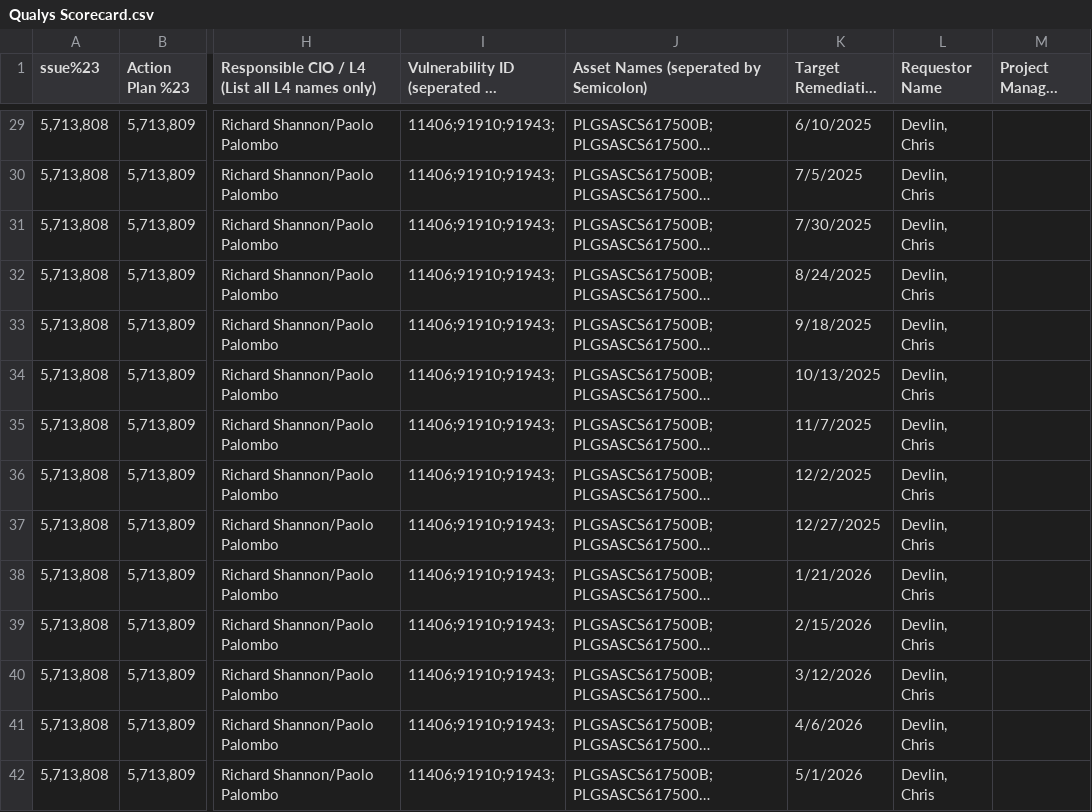
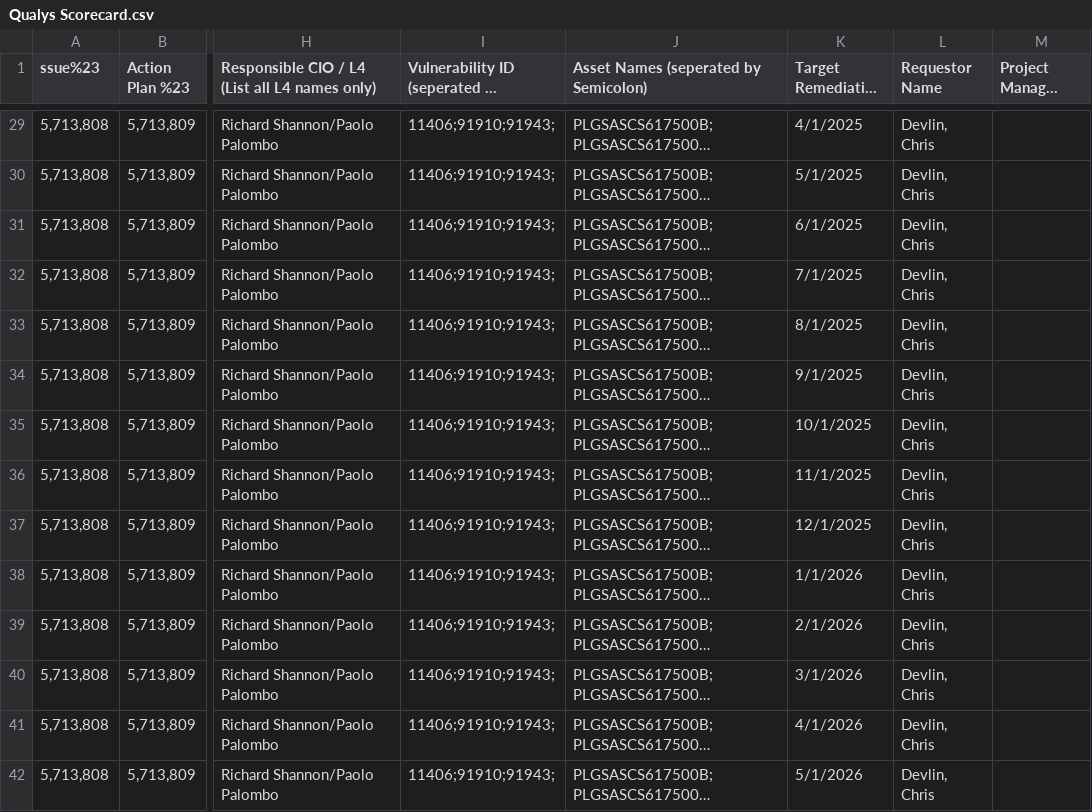
Before and after one commit to cowsik-s/python-testing, a CSV file: Qualys Scorecard.csv, drawn as a sheet; only a part is shown, gaps mark what is left out; long unchanged cells end in …; the diff covers the shown part only; the diff names each change by its address in the sheet, - before the commit and + after, or states it on an @@ line.

```diff
--- a/Qualys Scorecard.csv
+++ b/Qualys Scorecard.csv
-K29 (Target Remediation Date): 6/10/2025
+K29 (Target Remediation Date): 4/1/2025
-K30 (Target Remediation Date): 7/5/2025
+K30 (Target Remediation Date): 5/1/2025
-K31 (Target Remediation Date): 7/30/2025
+K31 (Target Remediation Date): 6/1/2025
-K32 (Target Remediation Date): 8/24/2025
+K32 (Target Remediation Date): 7/1/2025
-K33 (Target Remediation Date): 9/18/2025
+K33 (Target Remediation Date): 8/1/2025
-K34 (Target Remediation Date): 10/13/2025
+K34 (Target Remediation Date): 9/1/2025
-K35 (Target Remediation Date): 11/7/2025
+K35 (Target Remediation Date): 10/1/2025
-K36 (Target Remediation Date): 12/2/2025
+K36 (Target Remediation Date): 11/1/2025
-K37 (Target Remediation Date): 12/27/2025
+K37 (Target Remediation Date): 12/1/2025
-K38 (Target Remediation Date): 1/21/2026
+K38 (Target Remediation Date): 1/1/2026
-K39 (Target Remediation Date): 2/15/2026
+K39 (Target Remediation Date): 2/1/2026
-K40 (Target Remediation Date): 3/12/2026
+K40 (Target Remediation Date): 3/1/2026
-K41 (Target Remediation Date): 4/6/2026
+K41 (Target Remediation Date): 4/1/2026
```
Also changed, not shown: 152 edited cells elsewhere in this file, 4 other files.
